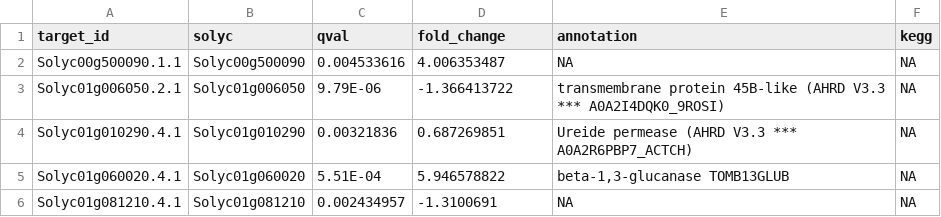
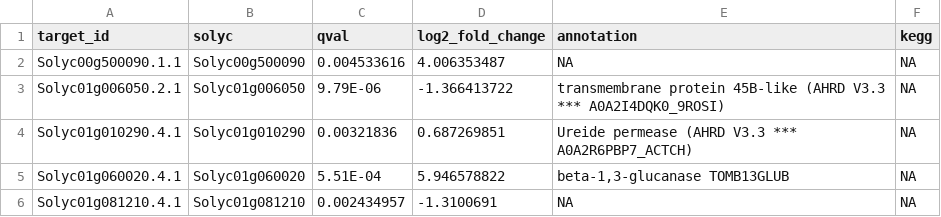
Before and after one commit to BleekerLab/genetic_requirements, a TSV file: Figure_SX_iPath/differentially_expressed_active_vs_lazy_qval001.tsv, drawn as a sheet; only a part is shown.

Commit message:
change col name

```diff
--- a/Figure_SX_iPath/differentially_expressed_active_vs_lazy_qval001.tsv
+++ b/Figure_SX_iPath/differentially_expressed_active_vs_lazy_qval001.tsv
@@ -1,2 +1,2 @@
-target_id	solyc	qval	fold_change	annotation	kegg
+target_id	solyc	qval	log2_fold_change	annotation	kegg
 Solyc00g500090.1.1	Solyc00g500090	0.004533616	4.006353487	NA	NA
```
